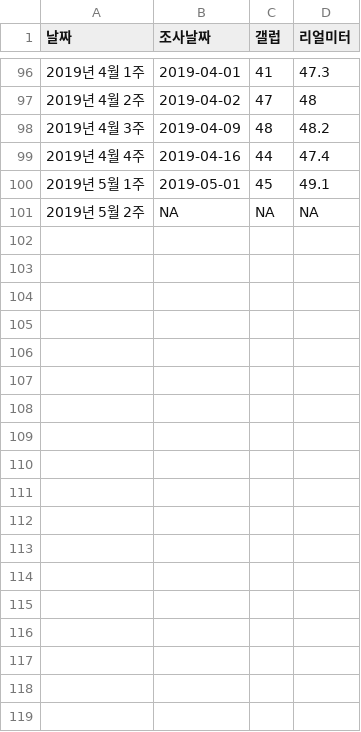
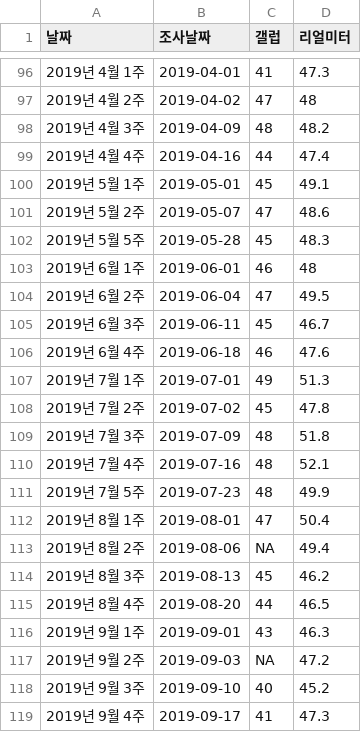
Before and after one commit to statkclee/election, a CSV file: data/moon_df.csv, drawn as a sheet; only a part is shown, gaps mark what is left out; the diff covers the shown part only.

Commit message:
update president approval 2020 data

```diff
--- a/data/moon_df.csv
+++ b/data/moon_df.csv
@@ -100,2 +100,20 @@
 2019년 5월 1주,2019-05-01,45,49.1
-2019년 5월 2주,NA,NA,NA
+2019년 5월 2주,2019-05-07,47,48.6
+2019년 5월 5주,2019-05-28,45,48.3
+2019년 6월 1주,2019-06-01,46,48
+2019년 6월 2주,2019-06-04,47,49.5
+2019년 6월 3주,2019-06-11,45,46.7
+2019년 6월 4주,2019-06-18,46,47.6
+2019년 7월 1주,2019-07-01,49,51.3
+2019년 7월 2주,2019-07-02,45,47.8
+2019년 7월 3주,2019-07-09,48,51.8
+2019년 7월 4주,2019-07-16,48,52.1
+2019년 7월 5주,2019-07-23,48,49.9
+2019년 8월 1주,2019-08-01,47,50.4
+2019년 8월 2주,2019-08-06,NA,49.4
+2019년 8월 3주,2019-08-13,45,46.2
+2019년 8월 4주,2019-08-20,44,46.5
+2019년 9월 1주,2019-09-01,43,46.3
+2019년 9월 2주,2019-09-03,NA,47.2
+2019년 9월 3주,2019-09-10,40,45.2
+2019년 9월 4주,2019-09-17,41,47.3
```
Also changed, not shown: 26 added rows elsewhere in this file, 4 other files.
